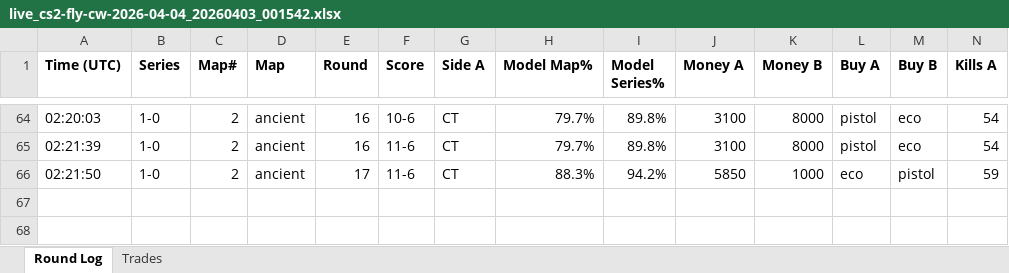
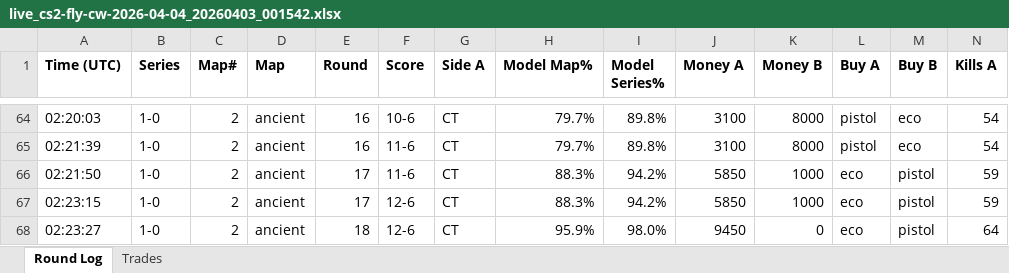
Before and after one commit to stonerje4/DOGODODGODGDGODGOGD, an Excel workbook: data/live_logs/live_cs2-fly-cw-2026-04-04_20260403_001542.xlsx, sheet Round Log, drawn as a sheet; only a part is shown, gaps mark what is left out; values as stored, in another font and other column widths than the file's, no borders; rows hold the shown columns only; the diff names each change by its address in the sheet, - before the commit and + after, or states it on an @@ line.

Commit message:
live update 02:26:47 UTC

```diff
--- a/data/live_logs/live_cs2-fly-cw-2026-04-04_20260403_001542.xlsx (sheet Round Log)
+++ b/data/live_logs/live_cs2-fly-cw-2026-04-04_20260403_001542.xlsx (sheet Round Log)
+row 67: 02:23:15 | 1-0 | 2 | ancient | 17 | 12-6 | CT | 88.3% | 94.2% | 5850 | 1000 | eco | pistol | 59
+row 68: 02:23:27 | 1-0 | 2 | ancient | 18 | 12-6 | CT | 95.9% | 98.0% | 9450 | 0 | eco | pistol | 64
```
Also changed, not shown: 1 other file.
